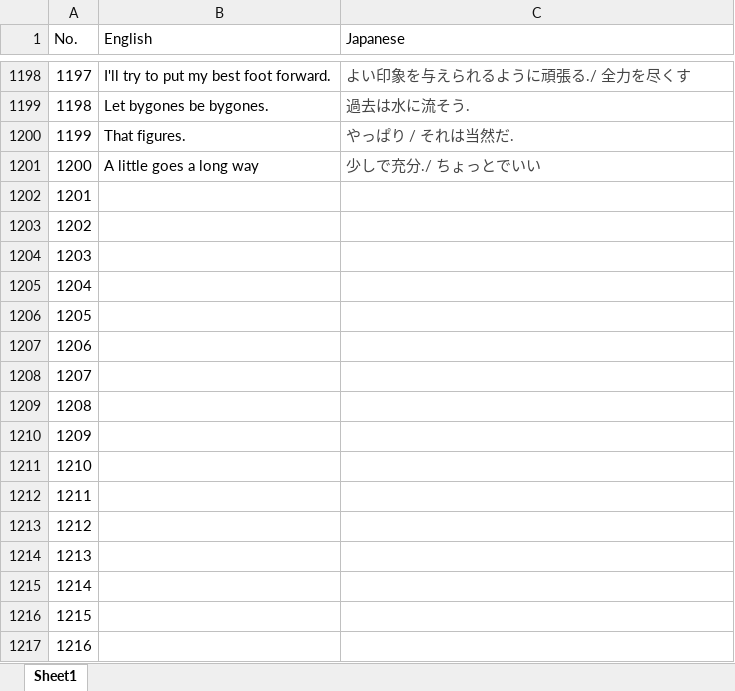
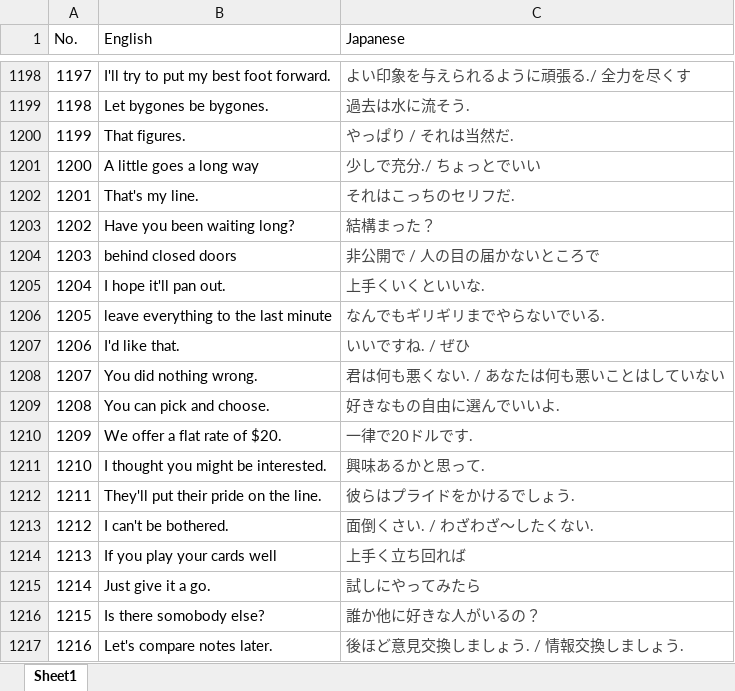
Before and after one commit to riy0/word_book, an Excel workbook: phrases.xlsx, sheet Sheet1, drawn as a sheet; only a part is shown, gaps mark what is left out; values as stored, in another font and other column widths than the file's, no borders; the diff covers the shown part only; the diff names each change by its address in the sheet, - before the commit and + after, or states it on an @@ line.

Commit message:
[update] -1350

```diff
--- a/phrases.xlsx (sheet Sheet1)
+++ b/phrases.xlsx (sheet Sheet1)
-B1202 (English): (empty)
+B1202 (English): That's my line.
-C1202 (Japanese): (empty)
+C1202 (Japanese): それはこっちのセリフだ.
-B1203 (English): (empty)
+B1203 (English): Have you been waiting long?
-C1203 (Japanese): (empty)
+C1203 (Japanese): 結構まった？
-B1204 (English): (empty)
+B1204 (English): behind closed doors
-C1204 (Japanese): (empty)
+C1204 (Japanese): 非公開で / 人の目の届かないところで
-B1205 (English): (empty)
+B1205 (English): I hope it'll pan out.
-C1205 (Japanese): (empty)
+C1205 (Japanese): 上手くいくといいな.
-B1206 (English): (empty)
+B1206 (English): leave everything to the last minute
-C1206 (Japanese): (empty)
+C1206 (Japanese): なんでもギリギリまでやらないでいる.
-B1207 (English): (empty)
+B1207 (English): I'd like that.
-C1207 (Japanese): (empty)
+C1207 (Japanese): いいですね. / ぜひ
-B1208 (English): (empty)
+B1208 (English): You did nothing wrong.
-C1208 (Japanese): (empty)
+C1208 (Japanese): 君は何も悪くない. / あなたは何も悪いことはしていない
-B1209 (English): (empty)
+B1209 (English): You can pick and choose.
-C1209 (Japanese): (empty)
+C1209 (Japanese): 好きなもの自由に選んでいいよ.
-B1210 (English): (empty)
+B1210 (English): We offer a flat rate of $20.
-C1210 (Japanese): (empty)
+C1210 (Japanese): 一律で20ドルです.
-B1211 (English): (empty)
+B1211 (English): I thought you might be interested.
-C1211 (Japanese): (empty)
+C1211 (Japanese): 興味あるかと思って.
-B1212 (English): (empty)
+B1212 (English): They'll put their pride on the line.
-C1212 (Japanese): (empty)
+C1212 (Japanese): 彼らはプライドをかけるでしょう.
-B1213 (English): (empty)
+B1213 (English): I can't be bothered.
-C1213 (Japanese): (empty)
+C1213 (Japanese): 面倒くさい. / わざわざ〜したくない.
-B1214 (English): (empty)
+B1214 (English): If you play your cards well
-C1214 (Japanese): (empty)
+C1214 (Japanese): 上手く立ち回れば
-B1215 (English): (empty)
+B1215 (English): Just give it a go.
-C1215 (Japanese): (empty)
+C1215 (Japanese): 試しにやってみたら
-B1216 (English): (empty)
+B1216 (English): Is there somobody else?
-C1216 (Japanese): (empty)
+C1216 (Japanese): 誰か他に好きな人がいるの？
-B1217 (English): (empty)
+B1217 (English): Let's compare notes later.
-C1217 (Japanese): (empty)
+C1217 (Japanese): 後ほど意見交換しましょう. / 情報交換しましょう.
```
Also changed, not shown: 274 edited cells elsewhere in this sheet.
